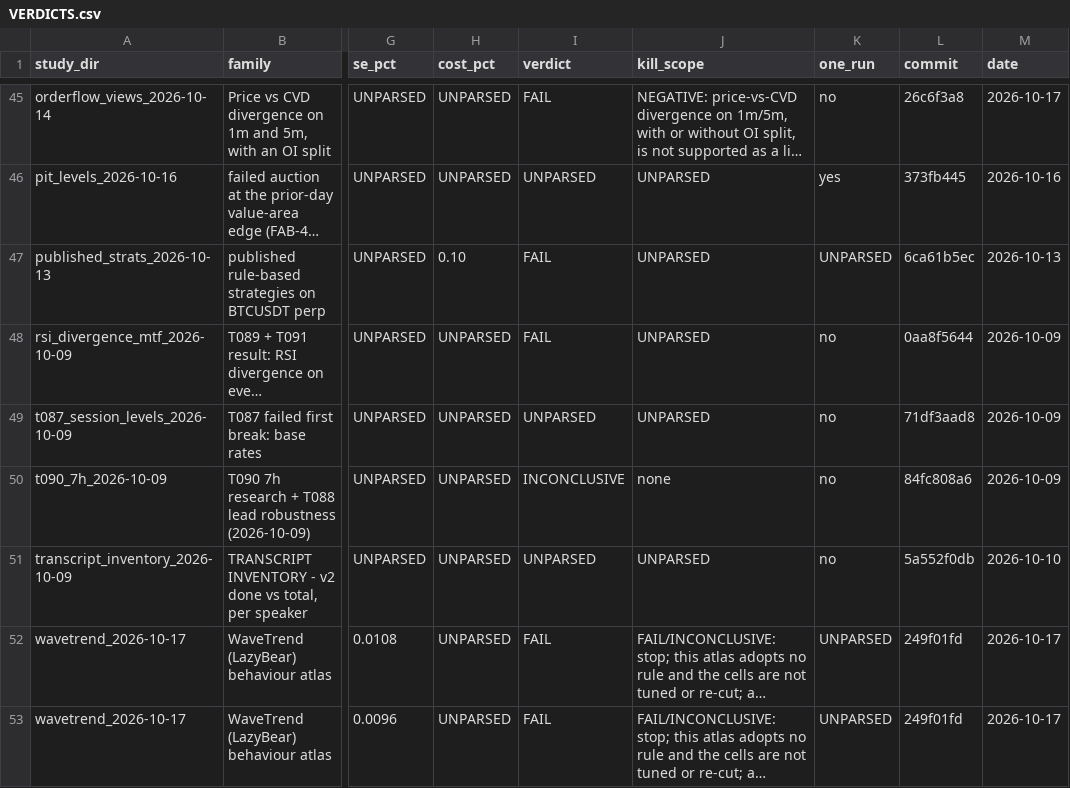
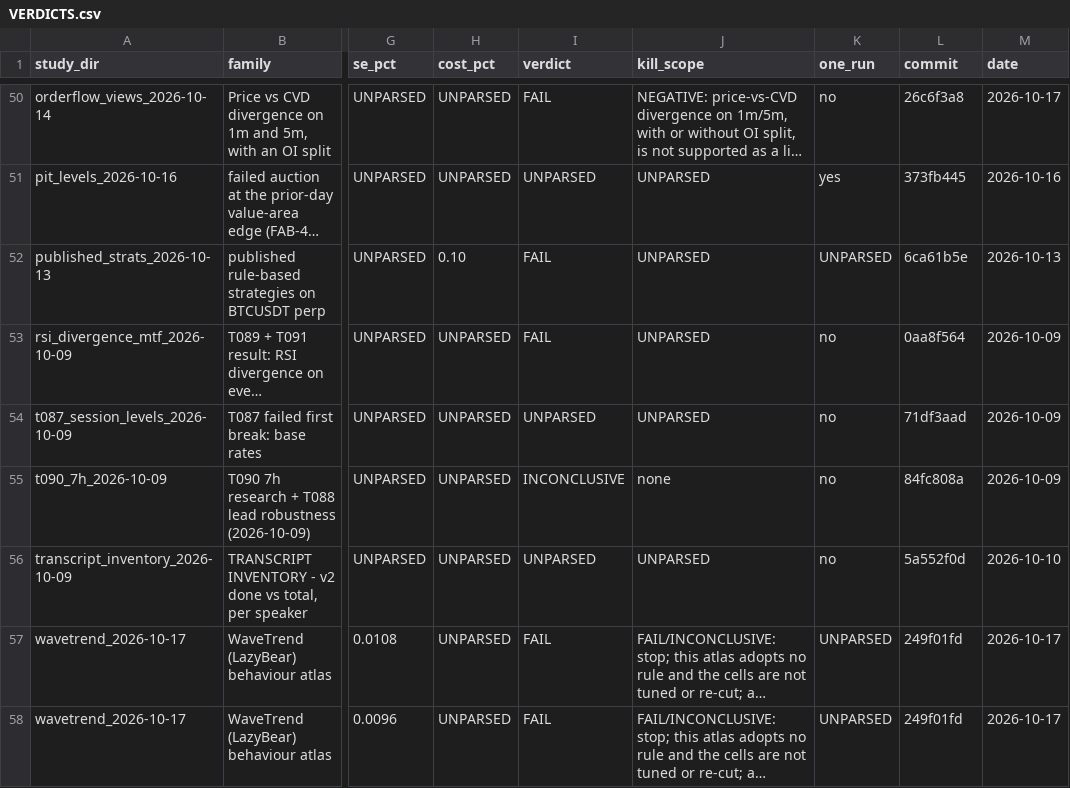
Before and after one commit to jishusharma/mts, a CSV file: MyTradingSys/research/VERDICTS.csv, drawn as a sheet; only a part is shown, gaps mark what is left out; long unchanged cells end in …; addresses are those after the commit; the diff covers the shown part only; the diff names each change by its address in the sheet, - before the commit and + after, or states it on an @@ line.

```diff
--- a/MyTradingSys/research/VERDICTS.csv
+++ b/MyTradingSys/research/VERDICTS.csv
-L52 (commit): 6ca61b5ec
+L52 (commit): 6ca61b5e
-L53 (commit): 0aa8f5644
+L53 (commit): 0aa8f564
-L54 (commit): 71df3aad8
+L54 (commit): 71df3aad
-L55 (commit): 84fc808a6
+L55 (commit): 84fc808a
-L56 (commit): 5a552f0db
+L56 (commit): 5a552f0d
```
Also changed, not shown: 5 added rows and 5 edited cells elsewhere in this file, 12 other files.
